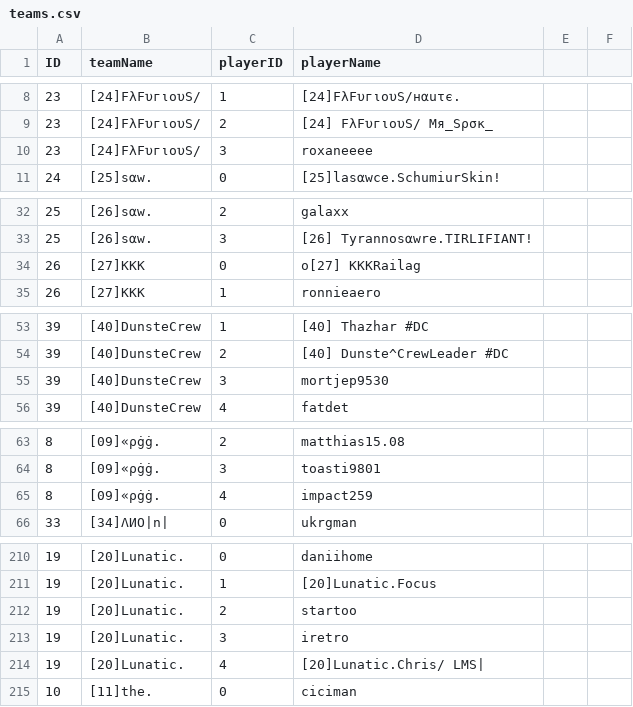
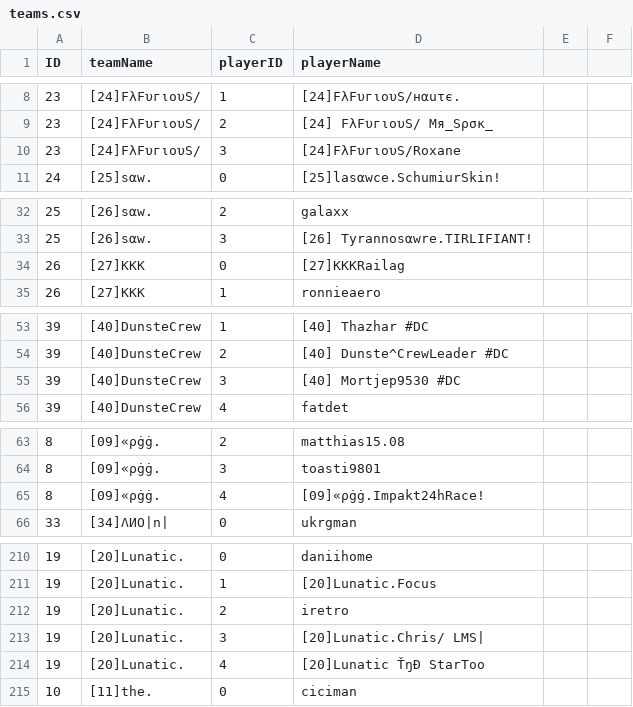
Before and after one commit to flobrm/flobrm.github.io, a CSV file: dde24stats/teams.csv, drawn as a sheet; only a part is shown, gaps mark what is left out; the diff covers the shown part only.

Commit message:
more data

```diff
--- a/dde24stats/teams.csv
+++ b/dde24stats/teams.csv
@@ -9,3 +9,3 @@ ID,teamName,playerID,playerName
 23,"[24]FλFυгιουS/",2,"[24] FλFυгιουS/ Mя_Sρσκ_"
-23,"[24]FλFυгιουS/",3,"roxaneeee"
+23,"[24]FλFυгιουS/",3,"[24]FλFυгιουS/Roxane"
 24,"[25]ѕαw.",0,"[25]lasαwce.SchumiurSkin!"
@@ -33,3 +33,3 @@ ID,teamName,playerID,playerName
 25,"[26]ѕαw.",3,"[26] Tyrannosαwre.TIRLIFIANT!"
-26,"[27]KKK",0,"o[27] KKKRailag"
+26,"[27]KKK",0,"[27]KKKRailag"
 26,"[27]KKK",1,"ronnieaero"
@@ -54,3 +54,3 @@ ID,teamName,playerID,playerName
 39,"[40]DunsteCrew",2,"[40] Dunste^CrewLeader #DC"
-39,"[40]DunsteCrew",3,"mortjep9530"
+39,"[40]DunsteCrew",3,"[40] Mortjep9530 #DC"
 39,"[40]DunsteCrew",4,"fatdet"
@@ -64,3 +64,3 @@ ID,teamName,playerID,playerName
 8,"[09]«ρġġ.",3,"toasti9801"
-8,"[09]«ρġġ.",4,"impact259"
+8,"[09]«ρġġ.",4,"[09]«ρġġ.Impakt24hRace!"
 33,"[34]ΛИO|n|",0,"ukrgman"
@@ -212,5 +212,5 @@ ID,teamName,playerID,playerName
 19,"[20]Lunatic.",1,"[20]Lunatic.Focus"
-19,"[20]Lunatic.",2,"startoo"
-19,"[20]Lunatic.",3,"iretro"
-19,"[20]Lunatic.",4,"[20]Lunatic.Chris/ LMS|"
+19,"[20]Lunatic.",2,"iretro"
+19,"[20]Lunatic.",3,"[20]Lunatic.Chris/ LMS|"
+19,"[20]Lunatic.",4,"[20]Lunatic ŤŋÐ StarToo"
 10,"[11]the.",0,"ciciman"
```
Also changed, not shown: 5 edited cells elsewhere in this file, 2 other files.
